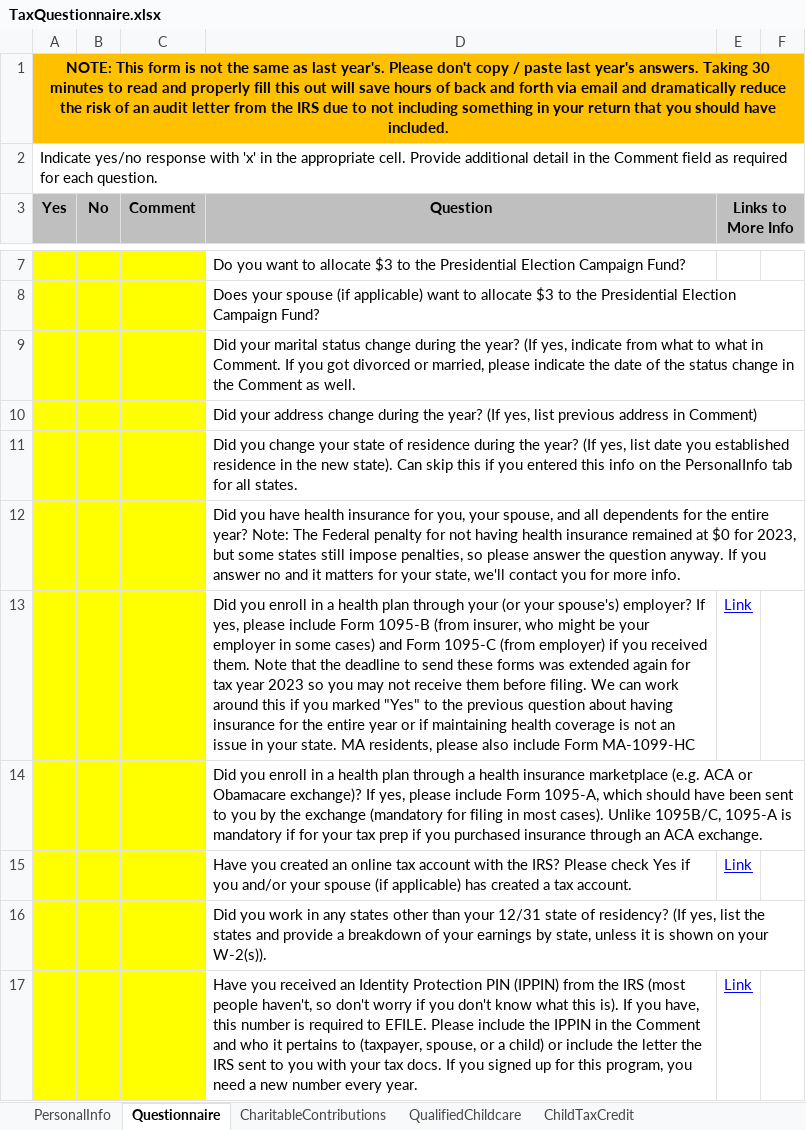
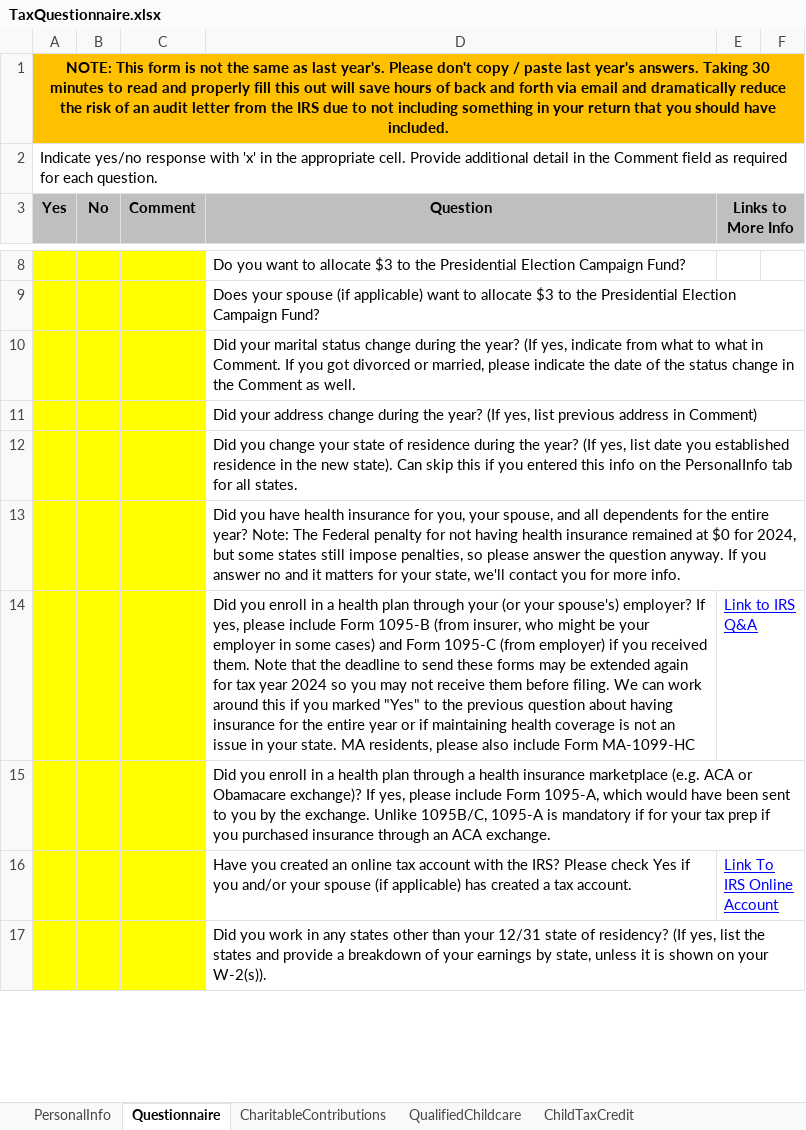
Before and after one commit to TomNardozzi/PWA, an Excel workbook: A/TaxPrep/TaxQuestionnaire.xlsx, sheet Questionnaire, drawn as a sheet; only a part is shown, gaps mark what is left out; values as stored, in another font and other column widths than the file's, no borders; removed rows and columns are numbered as before the commit, all else as after; the diff covers the shown part only; the diff names each change by its address in the sheet, - before the commit and + after, or states it on an @@ line.

```diff
--- a/A/TaxPrep/TaxQuestionnaire.xlsx (sheet Questionnaire)
+++ b/A/TaxPrep/TaxQuestionnaire.xlsx (sheet Questionnaire)
-D13 (Question): …$0 for 2023, but some…
+D13 (Question): …$0 for 2024, but some…
-row 13:  |  |  | Did you enroll in a health plan through your (or your spouse's) employer? If yes, please include Form 1095-B (from insurer, who might be your employer in some cases) and Form 1095-C (from employer) if you received them. Note that the deadline to send these forms was extended again for tax year 2023 so you may not receive them before filing. We can work around this if you marked "Yes" to the previous question about having insurance for the entire year or if maintaining health coverage is not an issue in your state. MA residents, please also include Form MA-1099-HC | Link
+row 14:  |  |  | Did you enroll in a health plan through your (or your spouse's) employer? If yes, please include Form 1095-B (from insurer, who might be your employer in some cases) and Form 1095-C (from employer) if you received them. Note that the deadline to send these forms may be extended again for tax year 2024 so you may not receive them before filing. We can work around this if you marked "Yes" to the previous question about having insurance for the entire year or if maintaining health coverage is not an issue in your state. MA residents, please also include Form MA-1099-HC | Link to IRS Q&A
-D15 (Question): …1095-A, which should have been sent to you by the exchange (mandatory for filing in most cases). Unlike 1095B/C,…
+D15 (Question): …1095-A, which would have been sent to you by the exchange. Unlike 1095B/C,…
-E16 (Links to More Info): Link
+E16 (Links to More Info): Link To IRS Online Account
-row 17:  |  |  | Have you received an Identity Protection PIN (IPPIN) from the IRS (most people haven't, so don't worry if you don't know what this is). If you have, this number is required to EFILE. Please include the IPPIN in the Comment and who it pertains to (taxpayer, spouse, or a child) or include the letter the IRS sent to you with your tax docs. If you signed up for this program, you need a new number every year. | Link
```
Also changed, not shown: 5 added rows, 1 removed row and 22 edited cells elsewhere in this sheet, sheet CharitableContributions, hidden cells, charts or pictures, 1 other file.
